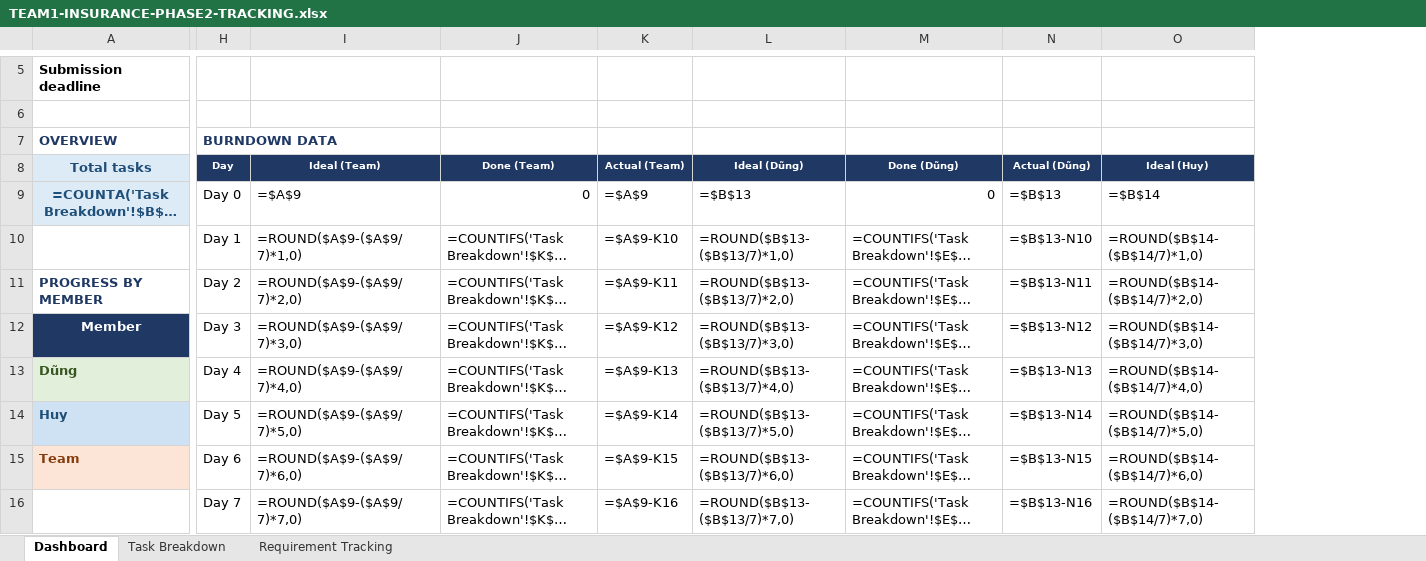
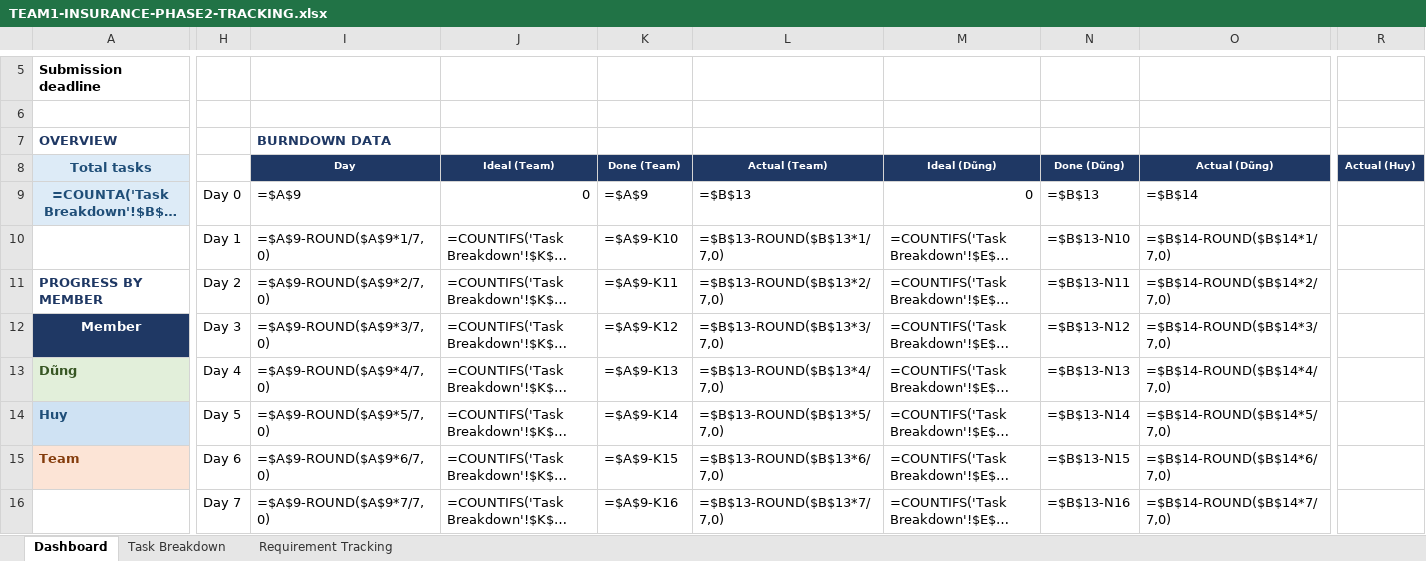
Before and after one commit to phamdung2301/Insurance, an Excel workbook: docs/TEAM1-INSURANCE-PHASE2-TRACKING.xlsx, sheet Dashboard, drawn as a sheet; only a part is shown, gaps mark what is left out; long unchanged cells end in …; values as stored, in another font and other column widths than the file's, no borders; formulas without a stored value are shown as written; charts and pictures and conditional formats not drawn; removed rows and columns are numbered as before the commit, all else as after; the diff covers the shown part only; the diff names each change by its address in the sheet, - before the commit and + after, or states it on an @@ line.

Commit message:
fix: header burndown lech 1 cot -> bieu do Dung cam nham cot Done (di len); align header I-R khop value, 3 duong burndown deu di xuong 0 khop ideal

```diff
--- a/docs/TEAM1-INSURANCE-PHASE2-TRACKING.xlsx (sheet Dashboard)
+++ b/docs/TEAM1-INSURANCE-PHASE2-TRACKING.xlsx (sheet Dashboard)
-column I (Ideal (Team)), rows 9-16: =$A$9 | =ROUND($A$9-($A$9/7)*1,0) | =ROUND($A$9-($A$9/7)*2,0) | =ROUND($A$9-($A$9/7)*3,0) | =ROUND($A$9-($A$9/7)*4,0) | =ROUND($A$9-($A$9/7)*5,0) | =ROUND($A$9-($A$9/7)*6,0) | =ROUND($A$9-($A$9/7)*7,0)
+column I (Day), row 7: BURNDOWN DATA; rows 9-16: =$A$9 | =$A$9-ROUND($A$9*1/7,0) | =$A$9-ROUND($A$9*2/7,0) | =$A$9-ROUND($A$9*3/7,0) | =$A$9-ROUND($A$9*4/7,0) | =$A$9-ROUND($A$9*5/7,0) | =$A$9-ROUND($A$9*6/7,0) | =$A$9-ROUND($A$9*7/7,0)
-column L (Ideal (Dũng)), rows 9-16: =$B$13 | =ROUND($B$13-($B$13/7)*1,0) | =ROUND($B$13-($B$13/7)*2,0) | =ROUND($B$13-($B$13/7)*3,0) | =ROUND($B$13-($B$13/7)*4,0) | =ROUND($B$13-($B$13/7)*5,0) | =ROUND($B$13-($B$13/7)*6,0) | =ROUND($B$13-($B$13/7)*7,0)
+column L (Actual (Team)), rows 9-16: =$B$13 | =$B$13-ROUND($B$13*1/7,0) | =$B$13-ROUND($B$13*2/7,0) | =$B$13-ROUND($B$13*3/7,0) | =$B$13-ROUND($B$13*4/7,0) | =$B$13-ROUND($B$13*5/7,0) | =$B$13-ROUND($B$13*6/7,0) | =$B$13-ROUND($B$13*7/7,0)
-column O (Ideal (Huy)), rows 9-16: =$B$14 | =ROUND($B$14-($B$14/7)*1,0) | =ROUND($B$14-($B$14/7)*2,0) | =ROUND($B$14-($B$14/7)*3,0) | =ROUND($B$14-($B$14/7)*4,0) | =ROUND($B$14-($B$14/7)*5,0) | =ROUND($B$14-($B$14/7)*6,0) | =ROUND($B$14-($B$14/7)*7,0)
+column O (Actual (Dũng)), rows 9-16: =$B$14 | =$B$14-ROUND($B$14*1/7,0) | =$B$14-ROUND($B$14*2/7,0) | =$B$14-ROUND($B$14*3/7,0) | =$B$14-ROUND($B$14*4/7,0) | =$B$14-ROUND($B$14*5/7,0) | =$B$14-ROUND($B$14*6/7,0) | =$B$14-ROUND($B$14*7/7,0)
+column R (Actual (Huy)), empty
-H7: BURNDOWN DATA
+H7: (empty)
-H8: Day
+H8: (empty)
-H8 fill: #1F3864
+H8 fill: none
-J8: Done (Team)
+J8: Ideal (Team)
-K8: Actual (Team)
+K8: Done (Team)
-M8: Done (Dũng)
+M8: Ideal (Dũng)
-N8: Actual (Dũng)
+N8: Done (Dũng)
```
Also changed, not shown: 2 edited cells elsewhere in this sheet, sheet Task Breakdown.
